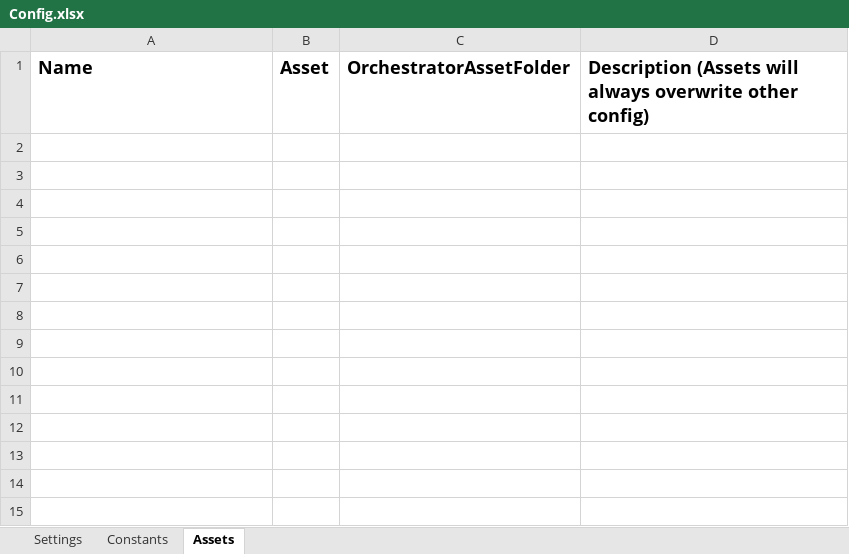
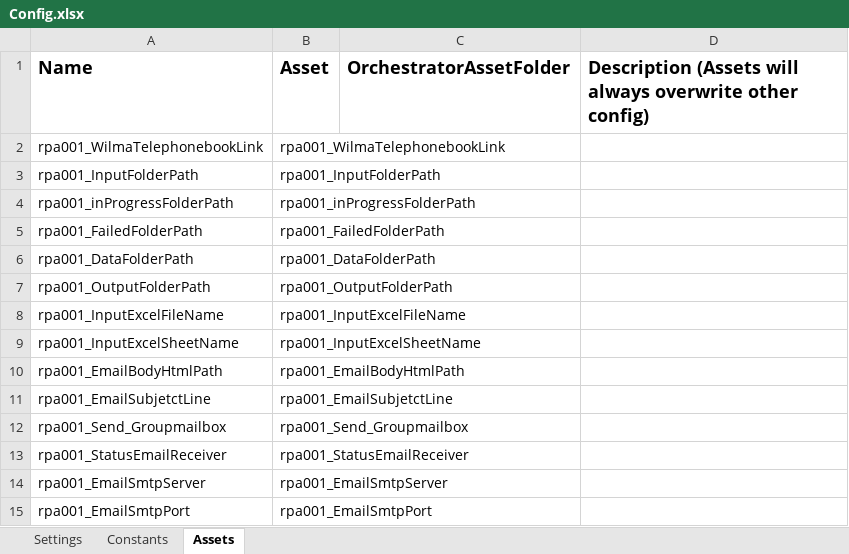
Before and after one commit to it-at-m/uipath-rpa_lob, an Excel workbook: Performer/Data/Config.xlsx, sheet Assets, drawn as a sheet; values as stored, in another font and other column widths than the file's, no borders; the diff names each change by its address in the sheet, - before the commit and + after, or states it on an @@ line.

Commit message:
Update: Performer bearbeitet, Dispatcher und E-Mail Prozess hinzugefügt

```diff
--- a/Performer/Data/Config.xlsx (sheet Assets)
+++ b/Performer/Data/Config.xlsx (sheet Assets)
+row 2: rpa001_WilmaTelephonebookLink | rpa001_WilmaTelephonebookLink
+row 3: rpa001_InputFolderPath | rpa001_InputFolderPath
+row 4: rpa001_inProgressFolderPath | rpa001_inProgressFolderPath
+row 5: rpa001_FailedFolderPath | rpa001_FailedFolderPath
+row 6: rpa001_DataFolderPath | rpa001_DataFolderPath
+row 7: rpa001_OutputFolderPath | rpa001_OutputFolderPath
+row 8: rpa001_InputExcelFileName | rpa001_InputExcelFileName
+row 9: rpa001_InputExcelSheetName | rpa001_InputExcelSheetName
+row 10: rpa001_EmailBodyHtmlPath | rpa001_EmailBodyHtmlPath
+row 11: rpa001_EmailSubjetctLine | rpa001_EmailSubjetctLine
+row 12: rpa001_Send_Groupmailbox | rpa001_Send_Groupmailbox
+row 13: rpa001_StatusEmailReceiver | rpa001_StatusEmailReceiver
+row 14: rpa001_EmailSmtpServer | rpa001_EmailSmtpServer
+row 15: rpa001_EmailSmtpPort | rpa001_EmailSmtpPort
```
Also changed, not shown: sheet Settings, 44 other files.
